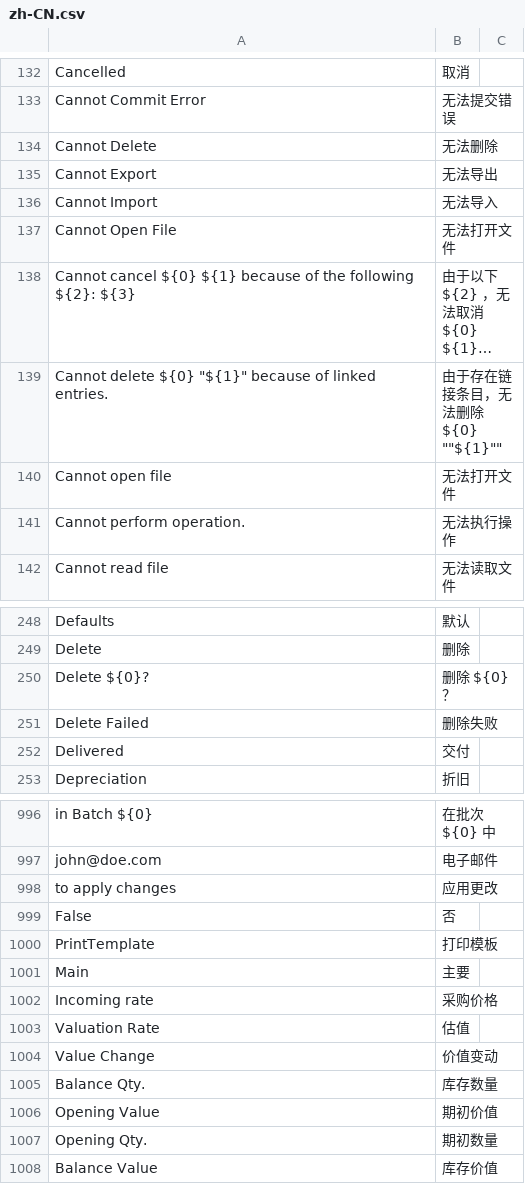
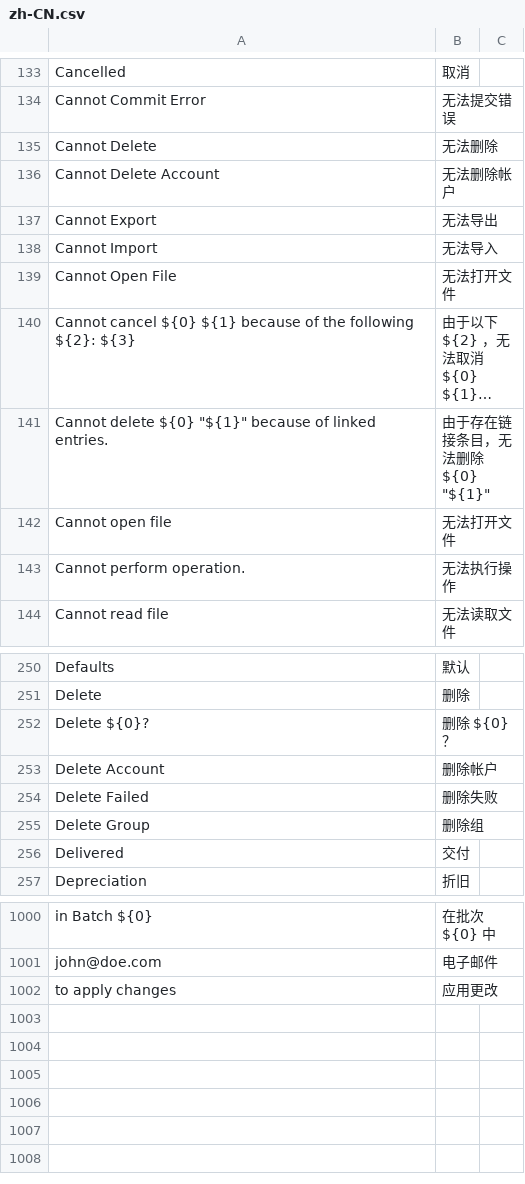
Before and after one commit to jaylee137/books, a CSV file: translations/zh-CN.csv, drawn as a sheet; only a part is shown, gaps mark what is left out; long unchanged cells end in …; removed rows and columns are numbered as before the commit, all else as after; the diff covers the shown part only; the diff names each change by its address in the sheet, - before the commit and + after, or states it on an @@ line.

```diff
--- a/translations/zh-CN.csv
+++ b/translations/zh-CN.csv
+row 136: Cannot Delete Account | 无法删除帐户
-B141: 由于存在链接条目，无法删除 ${0} ""${1}""
+B141: 由于存在链接条目，无法删除 ${0} "${1}"
+row 253: Delete Account | 删除帐户
+row 255: Delete Group | 删除组
-row 999: False | 否
-row 1000: PrintTemplate | 打印模板
-row 1001: Main | 主要
-row 1002: Incoming rate | 采购价格
-row 1003: Valuation Rate | 估值
-row 1004: Value Change | 价值变动
-row 1005: Balance Qty. | 库存数量
-row 1006: Opening Value | 期初价值
-row 1007: Opening Qty. | 期初数量
-row 1008: Balance Value | 库存价值
```
Also changed, not shown: 1 added row and 2 edited cells elsewhere in this file, translations/ar.csv, translations/de.csv, 9 other files.
